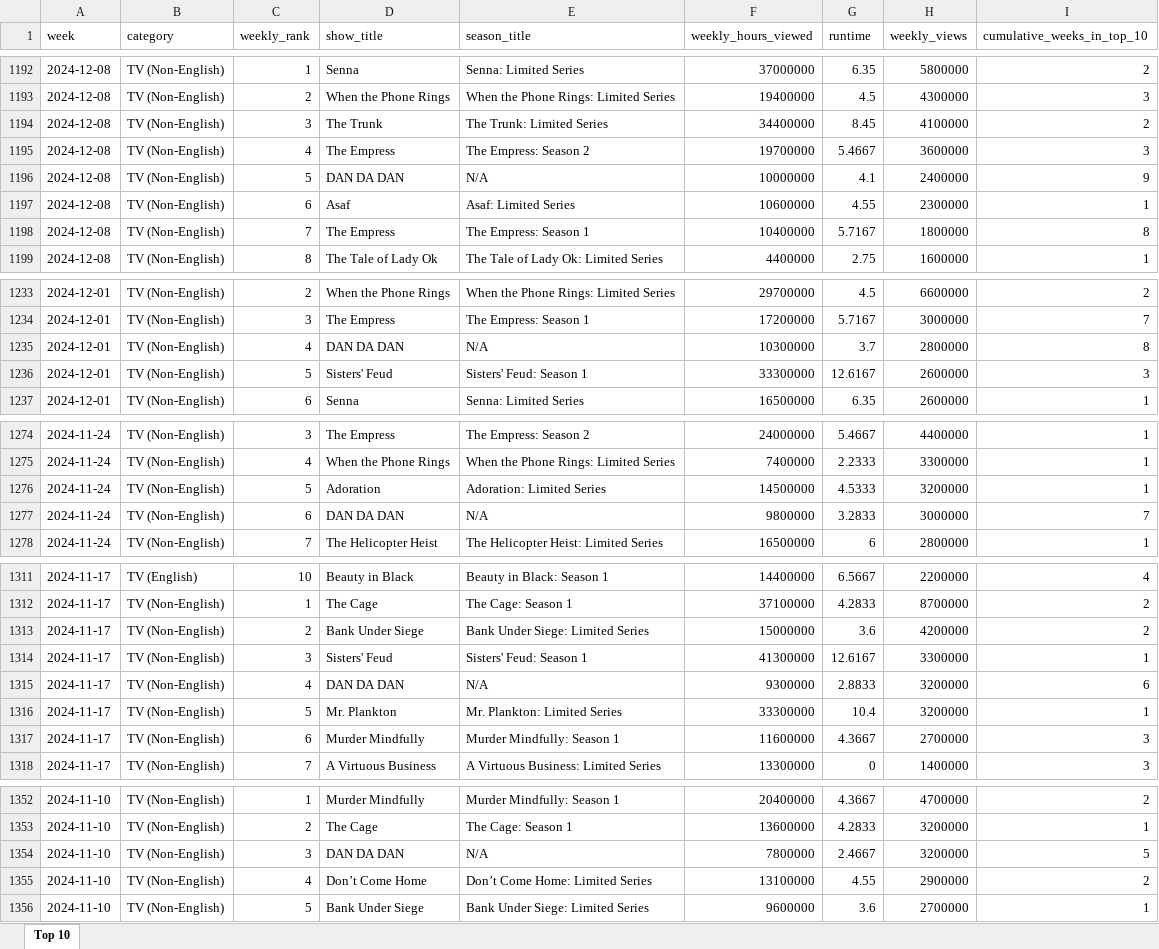
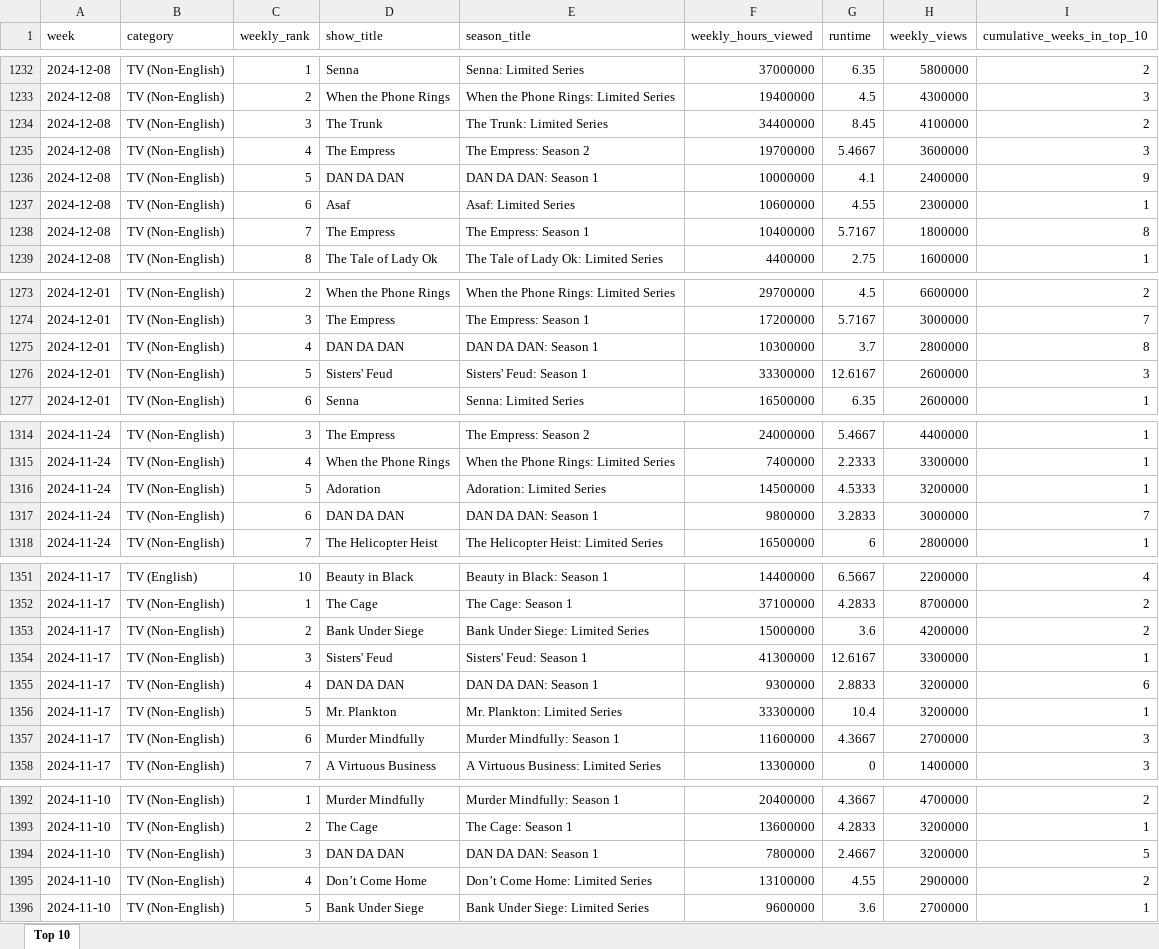
Before and after one commit to lerocha/netflixdb, an Excel workbook: src/main/resources/reports/all-weeks-global.xlsx, sheet Top 10, drawn as a sheet; only a part is shown, gaps mark what is left out; values as stored, in another font and other column widths than the file's, no borders; addresses are those after the commit; the diff covers the shown part only; the diff names each change by its address in the sheet, - before the commit and + after, or states it on an @@ line.

```diff
--- a/src/main/resources/reports/all-weeks-global.xlsx (sheet Top 10)
+++ b/src/main/resources/reports/all-weeks-global.xlsx (sheet Top 10)
-E1236 (season_title): N/A
+E1236 (season_title): DAN DA DAN: Season 1
-E1275 (season_title): N/A
+E1275 (season_title): DAN DA DAN: Season 1
-E1317 (season_title): N/A
+E1317 (season_title): DAN DA DAN: Season 1
-E1355 (season_title): N/A
+E1355 (season_title): DAN DA DAN: Season 1
-E1394 (season_title): N/A
+E1394 (season_title): DAN DA DAN: Season 1
```
Also changed, not shown: 40 added rows and 11 edited cells elsewhere in this sheet.
